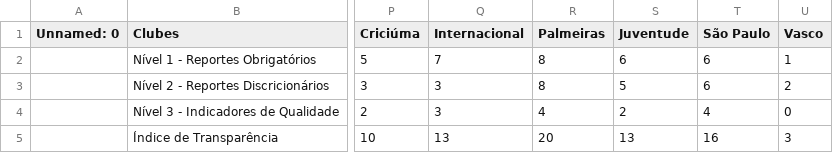
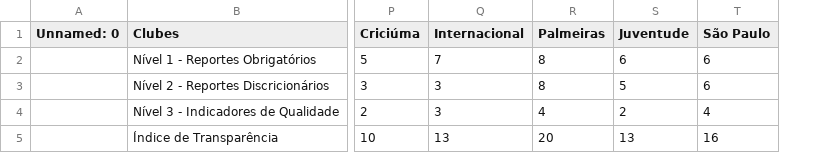
Before and after one commit to JAmerico1898/Financials, a CSV file: Transparência (2).csv, drawn as a sheet; only a part is shown, gaps mark what is left out; the diff names each change by its address in the sheet, - before the commit and + after, or states it on an @@ line.

```diff
--- a/Transparência (2).csv
+++ b/Transparência (2).csv
-column U (Vasco), rows 2-5: 1 | 2 | 0 | 3
```
Also changed, not shown: Transparência.csv.
